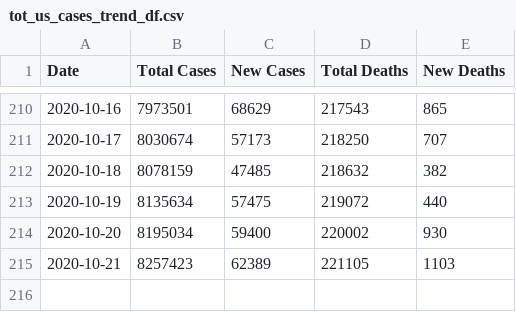
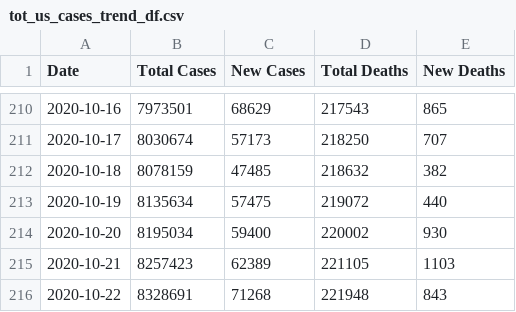
Before and after one commit to jbski/Covid19, a CSV file: Resources/tot_us_cases_trend_df.csv, drawn as a sheet; only a part is shown, gaps mark what is left out; the diff names each change by its address in the sheet, - before the commit and + after, or states it on an @@ line.

```diff
--- a/Resources/tot_us_cases_trend_df.csv
+++ b/Resources/tot_us_cases_trend_df.csv
+row 216: 2020-10-22 | 8328691 | 71268 | 221948 | 843
```
Also changed, not shown: Resources/covid_state_df.csv, 3 other files.
